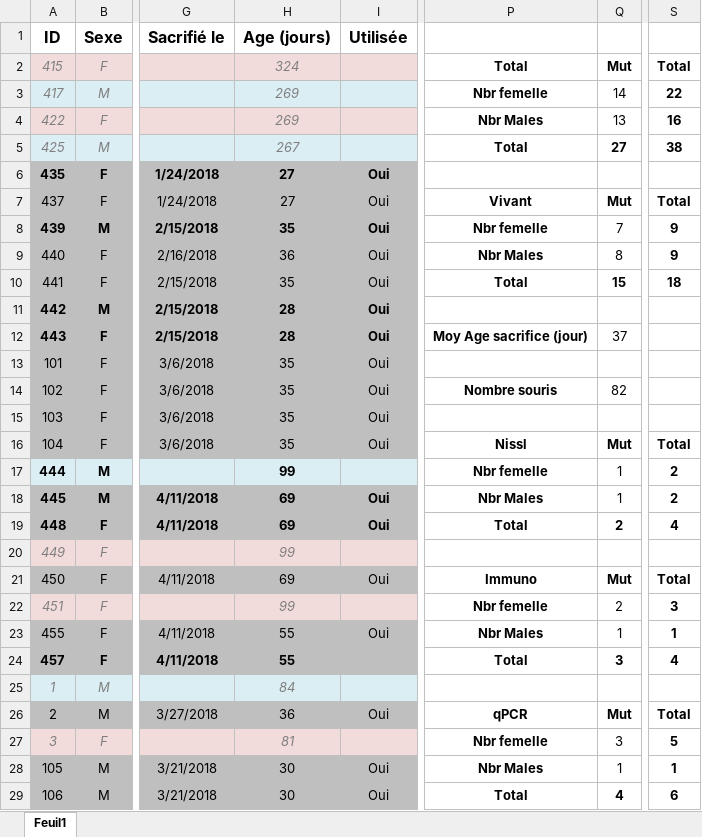
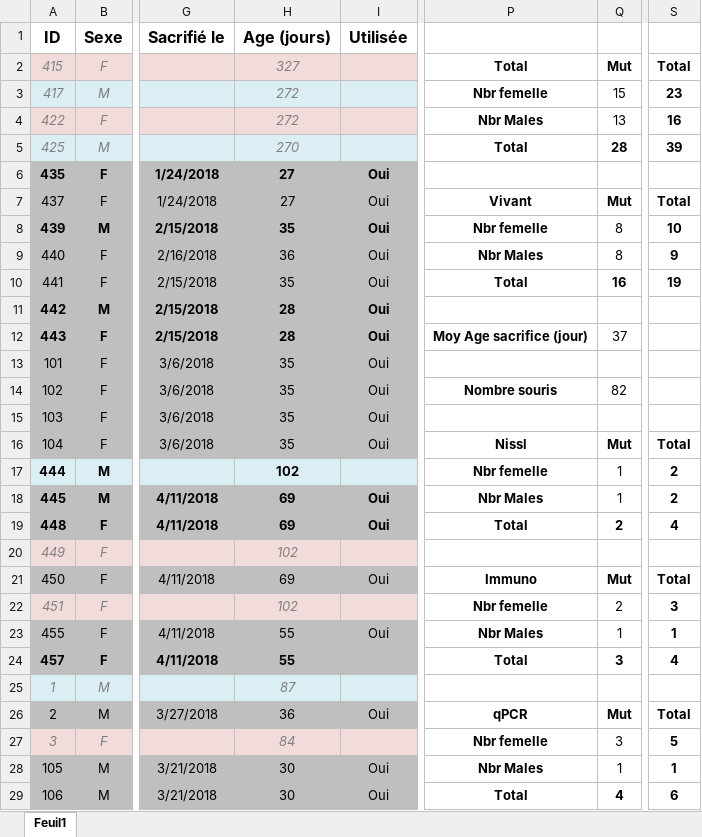
Before and after one commit to FlorentKl/rapport-m2, an Excel workbook: Recap Souris.xlsx, sheet Feuil1, drawn as a sheet; only a part is shown, gaps mark what is left out; values as stored, in another font and other column widths than the file's, no borders; conditional formats not drawn; the diff covers the shown part only; the diff names each change by its address in the sheet, - before the commit and + after, or states it on an @@ line.

```diff
--- a/Recap Souris.xlsx (sheet Feuil1)
+++ b/Recap Souris.xlsx (sheet Feuil1)
-H2 (Age (jours)): 324
+H2 (Age (jours)): 327
-H3:H4 (Age (jours)): 269
+H3:H4 (Age (jours)): 272
-Q3: 14
+Q3: 15
-S3: 22
+S3: 23
-H5 (Age (jours)): 267
+H5 (Age (jours)): 270
-Q5: 27
+Q5: 28
-S5: 38
+S5: 39
-Q8: 7
+Q8: 8
-S8: 9
+S8: 10
-Q10: 15
+Q10: 16
-S10: 18
+S10: 19
-H17 (Age (jours)): 99
+H17 (Age (jours)): 102
-H20 (Age (jours)): 99
+H20 (Age (jours)): 102
-H22 (Age (jours)): 99
+H22 (Age (jours)): 102
-H25 (Age (jours)): 84
+H25 (Age (jours)): 87
-H27 (Age (jours)): 81
+H27 (Age (jours)): 84
```
Also changed, not shown: 38 edited cells and cell formats elsewhere in this sheet, 7 other files.
